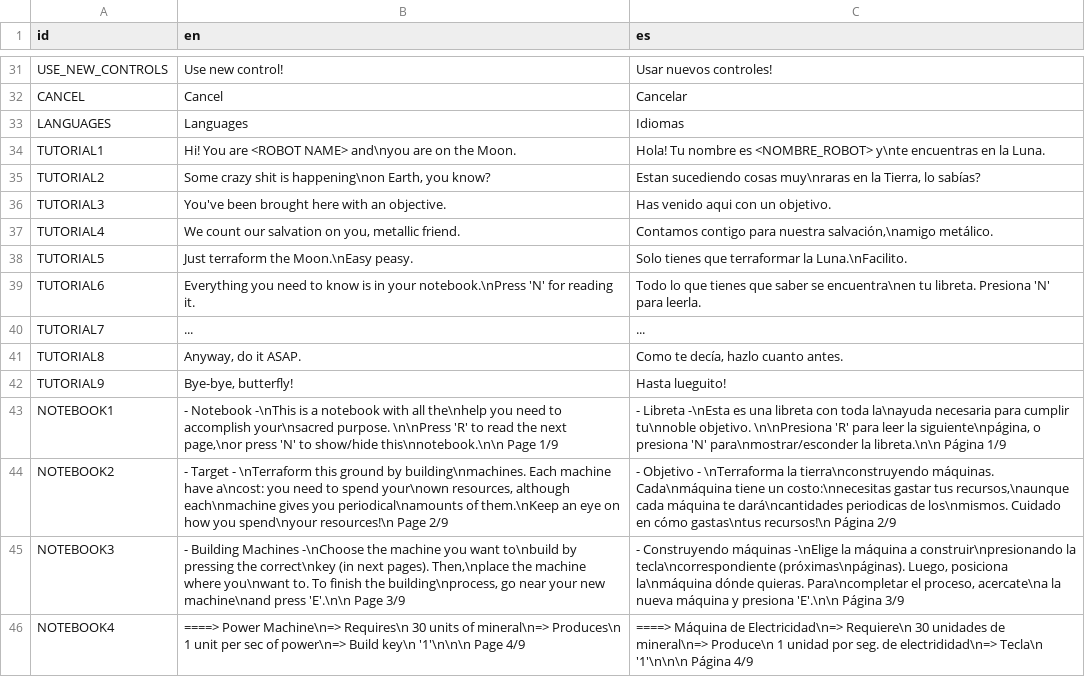
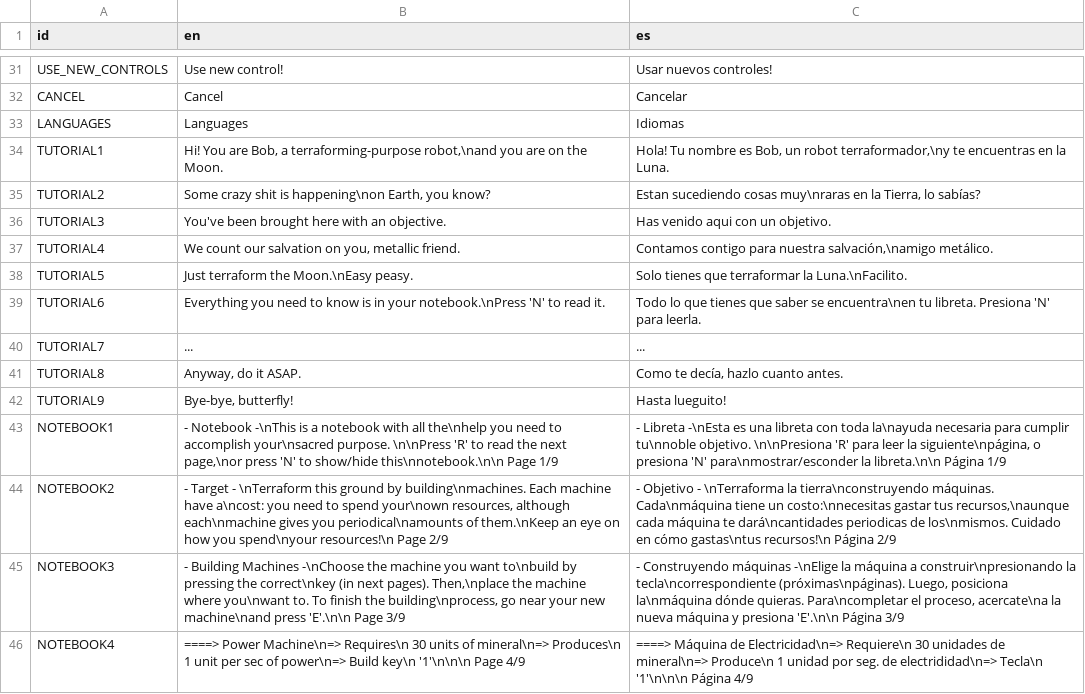
Before and after one commit to agustinoli/GodotWildJam48, a CSV file: addons/GameTemplate/Localization/Localization.csv, drawn as a sheet; only a part is shown, gaps mark what is left out.

Commit message:
Robot name added and fix typos

```diff
--- a/addons/GameTemplate/Localization/Localization.csv
+++ b/addons/GameTemplate/Localization/Localization.csv
@@ -33,3 +33,3 @@ CANCEL,Cancel,Cancelar
 LANGUAGES,Languages,Idiomas
-TUTORIAL1,"Hi! You are <ROBOT NAME> and\nyou are on the Moon.","Hola! Tu nombre es <NOMBRE_ROBOT> y\nte encuentras en la Luna".
+TUTORIAL1,"Hi! You are Bob, a terraforming-purpose robot,\nand you are on the Moon.","Hola! Tu nombre es Bob, un robot terraformador,\ny te encuentras en la Luna".
 TUTORIAL2,"Some crazy shit is happening\non Earth, you know?","Estan sucediendo cosas muy\nraras en la Tierra, lo sabías?"
@@ -38,3 +38,3 @@ TUTORIAL4,"We count our salvation on you, metallic friend.","Contamos contigo pa
 TUTORIAL5,"Just terraform the Moon.\nEasy peasy.","Solo tienes que terraformar la Luna.\nFacilito."
-TUTORIAL6,"Everything you need to know is in your notebook.\nPress 'N' for reading it.","Todo lo que tienes que saber se encuentra\nen tu libreta. Presiona 'N' para leerla."
+TUTORIAL6,"Everything you need to know is in your notebook.\nPress 'N' to read it.","Todo lo que tienes que saber se encuentra\nen tu libreta. Presiona 'N' para leerla."
 TUTORIAL7,"...","..."
```
